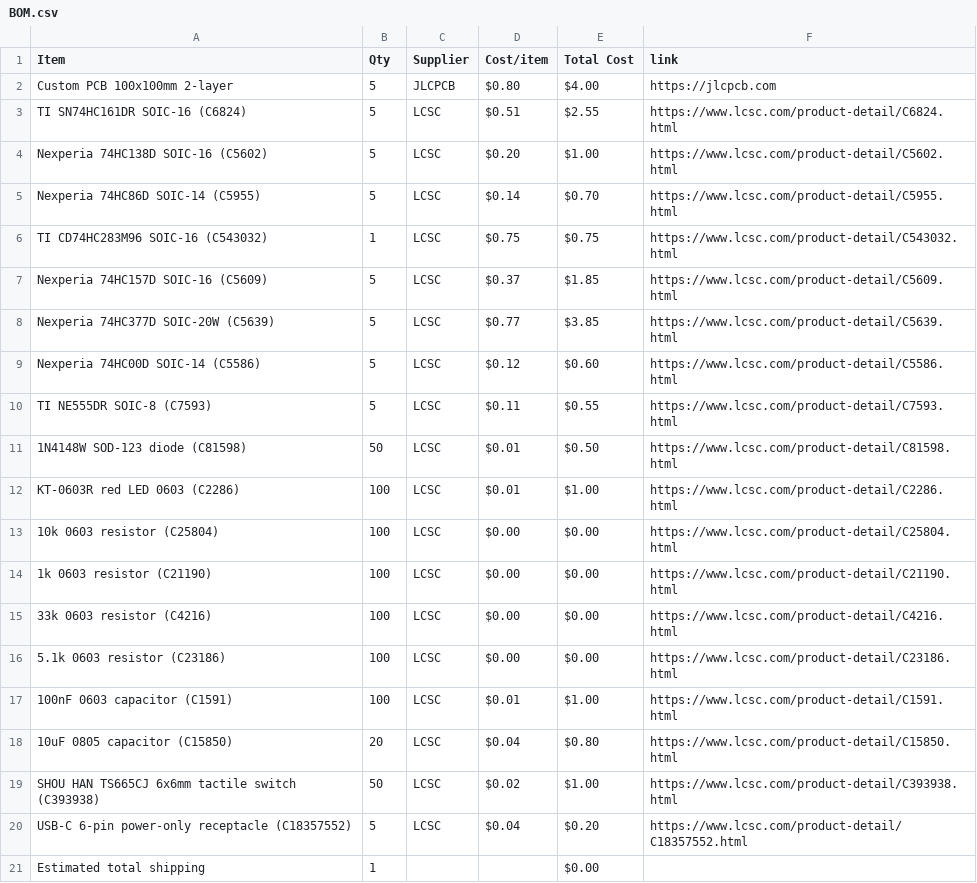
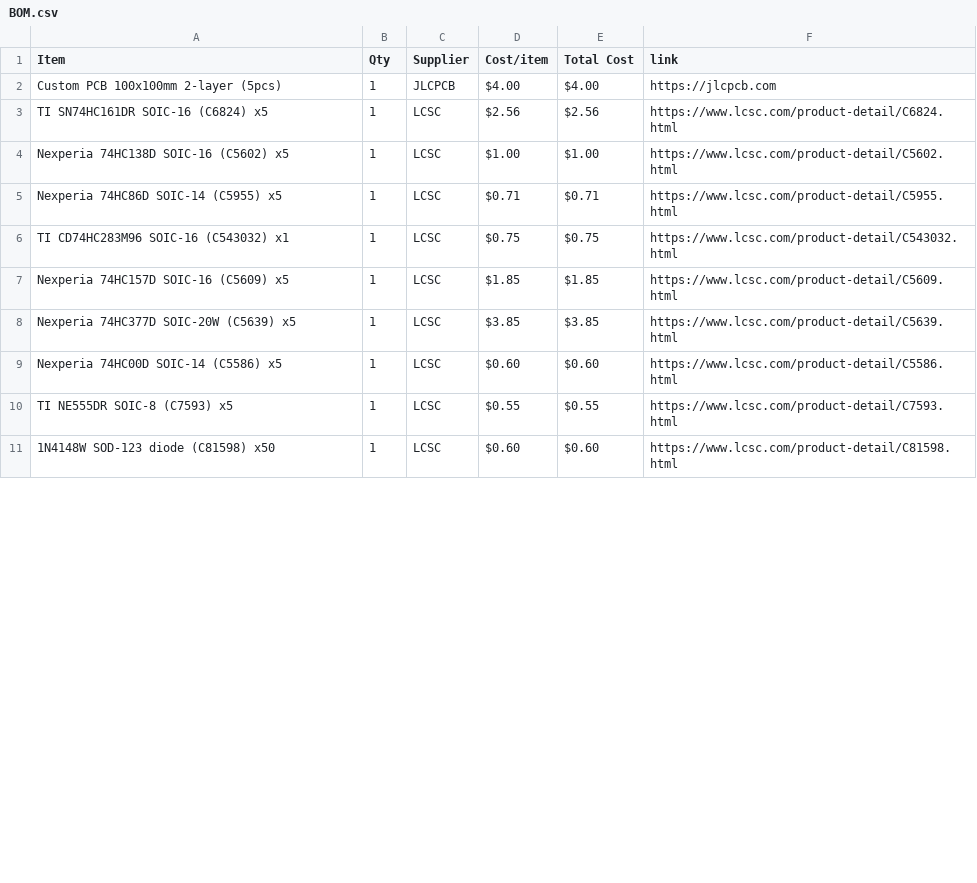
Before and after one commit to vincentchen18/nibble, a CSV file: BOM.csv, drawn as a sheet; only a part is shown; the diff covers the shown part only.

Commit message:
bomfix

```diff
--- a/BOM.csv
+++ b/BOM.csv
@@ -1,21 +1,11 @@
 Item,Qty,Supplier,Cost/item,Total Cost,link
-Custom PCB 100x100mm 2-layer,5,JLCPCB,$0.80,$4.00,https://jlcpcb.com
-TI SN74HC161DR SOIC-16 (C6824),5,LCSC,$0.51,$2.55,https://www.lcsc.com/product-detail/C6824.html
-Nexperia 74HC138D SOIC-16 (C5602),5,LCSC,$0.20,$1.00,https://www.lcsc.com/product-detail/C5602.html
-Nexperia 74HC86D SOIC-14 (C5955),5,LCSC,$0.14,$0.70,https://www.lcsc.com/product-detail/C5955.html
-TI CD74HC283M96 SOIC-16 (C543032),1,LCSC,$0.75,$0.75,https://www.lcsc.com/product-detail/C543032.html
-Nexperia 74HC157D SOIC-16 (C5609),5,LCSC,$0.37,$1.85,https://www.lcsc.com/product-detail/C5609.html
-Nexperia 74HC377D SOIC-20W (C5639),5,LCSC,$0.77,$3.85,https://www.lcsc.com/product-detail/C5639.html
-Nexperia 74HC00D SOIC-14 (C5586),5,LCSC,$0.12,$0.60,https://www.lcsc.com/product-detail/C5586.html
-TI NE555DR SOIC-8 (C7593),5,LCSC,$0.11,$0.55,https://www.lcsc.com/product-detail/C7593.html
-1N4148W SOD-123 diode (C81598),50,LCSC,$0.01,$0.50,https://www.lcsc.com/product-detail/C81598.html
-KT-0603R red LED 0603 (C2286),100,LCSC,$0.01,$1.00,https://www.lcsc.com/product-detail/C2286.html
-10k 0603 resistor (C25804),100,LCSC,$0.00,$0.00,https://www.lcsc.com/product-detail/C25804.html
-1k 0603 resistor (C21190),100,LCSC,$0.00,$0.00,https://www.lcsc.com/product-detail/C21190.html
-33k 0603 resistor (C4216),100,LCSC,$0.00,$0.00,https://www.lcsc.com/product-detail/C4216.html
-5.1k 0603 resistor (C23186),100,LCSC,$0.00,$0.00,https://www.lcsc.com/product-detail/C23186.html
-100nF 0603 capacitor (C1591),100,LCSC,$0.01,$1.00,https://www.lcsc.com/product-detail/C1591.html
-10uF 0805 capacitor (C15850),20,LCSC,$0.04,$0.80,https://www.lcsc.com/product-detail/C15850.html
-SHOU HAN TS665CJ 6x6mm tactile switch (C393938),50,LCSC,$0.02,$1.00,https://www.lcsc.com/product-detail/C393938.html
-USB-C 6-pin power-only receptacle (C18357552),5,LCSC,$0.04,$0.20,https://www.lcsc.com/product-detail/C18357552.html
-Estimated total shipping,1,,,$0.00,
+Custom PCB 100x100mm 2-layer (5pcs),1,JLCPCB,$4.00,$4.00,https://jlcpcb.com
+TI SN74HC161DR SOIC-16 (C6824) x5,1,LCSC,$2.56,$2.56,https://www.lcsc.com/product-detail/C6824.html
+Nexperia 74HC138D SOIC-16 (C5602) x5,1,LCSC,$1.00,$1.00,https://www.lcsc.com/product-detail/C5602.html
+Nexperia 74HC86D SOIC-14 (C5955) x5,1,LCSC,$0.71,$0.71,https://www.lcsc.com/product-detail/C5955.html
+TI CD74HC283M96 SOIC-16 (C543032) x1,1,LCSC,$0.75,$0.75,https://www.lcsc.com/product-detail/C543032.html
+Nexperia 74HC157D SOIC-16 (C5609) x5,1,LCSC,$1.85,$1.85,https://www.lcsc.com/product-detail/C5609.html
+Nexperia 74HC377D SOIC-20W (C5639) x5,1,LCSC,$3.85,$3.85,https://www.lcsc.com/product-detail/C5639.html
+Nexperia 74HC00D SOIC-14 (C5586) x5,1,LCSC,$0.60,$0.60,https://www.lcsc.com/product-detail/C5586.html
+TI NE555DR SOIC-8 (C7593) x5,1,LCSC,$0.55,$0.55,https://www.lcsc.com/product-detail/C7593.html
+1N4148W SOD-123 diode (C81598) x50,1,LCSC,$0.60,$0.60,https://www.lcsc.com/product-detail/C81598.html
```
Also changed, not shown: 10 added rows elsewhere in this file.
